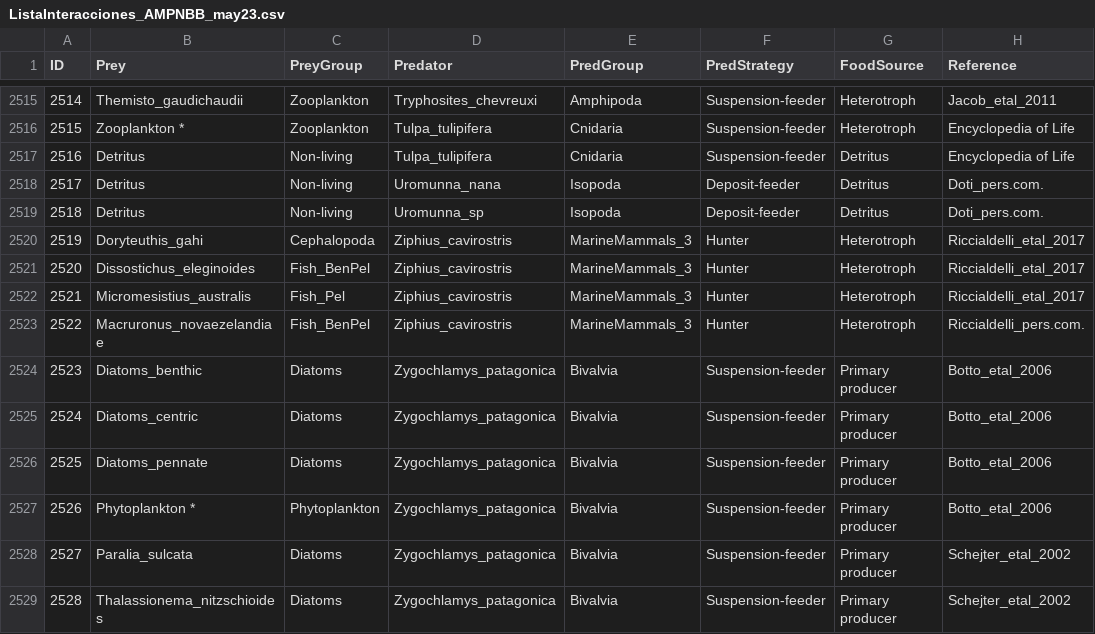
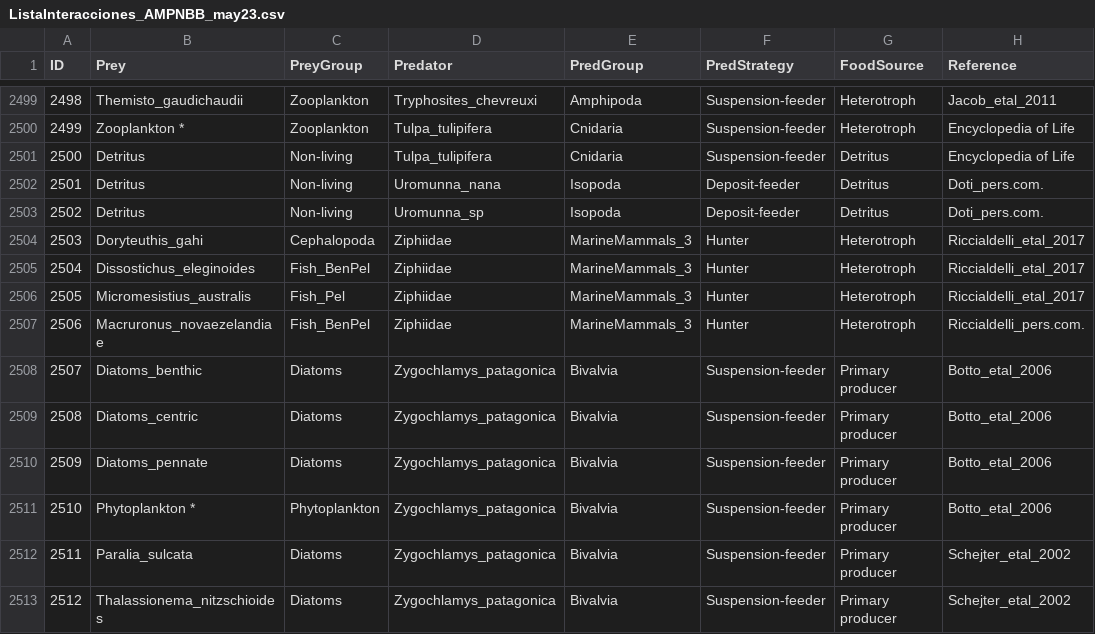
Before and after one commit to TomasMarina/TrophicInteractions_MPABancoBurdwood, a CSV file: data/ListaInteracciones_AMPNBB_may23.csv, drawn as a sheet; only a part is shown, gaps mark what is left out; addresses are those after the commit; the diff covers the shown part only; the diff names each change by its address in the sheet, - before the commit and + after, or states it on an @@ line.

```diff
--- a/data/ListaInteracciones_AMPNBB_may23.csv
+++ b/data/ListaInteracciones_AMPNBB_may23.csv
@@ column A (ID) renumbered from row 1288 down @@
-D2504:D2507 (Predator): Ziphius_cavirostris
+D2504:D2507 (Predator): Ziphiidae
```
Also changed, not shown: 16 removed rows elsewhere in this file, Community/nodes.csv, Community/trophic.links.csv, 7 other files.
